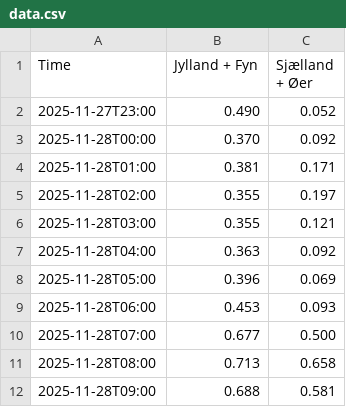
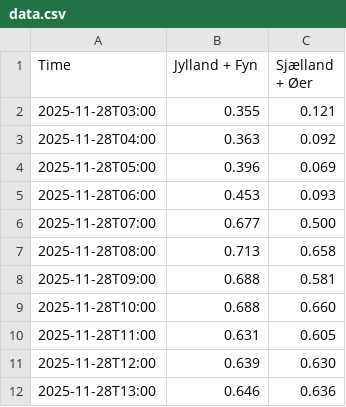
Before and after one commit to laehtv2/elpriser-chart, a CSV file: data.csv, drawn as a sheet; only a part is shown; the shorter side is filled out with more unchanged rows.

```diff
--- a/data.csv
+++ b/data.csv
@@ -1,6 +1,2 @@
 Time,Jylland + Fyn,Sjælland + Øer
-2025-11-27T23:00,0.490,0.052
-2025-11-28T00:00,0.370,0.092
-2025-11-28T01:00,0.381,0.171
-2025-11-28T02:00,0.355,0.197
 2025-11-28T03:00,0.355,0.121
```
Also changed, not shown: 1 other file.
